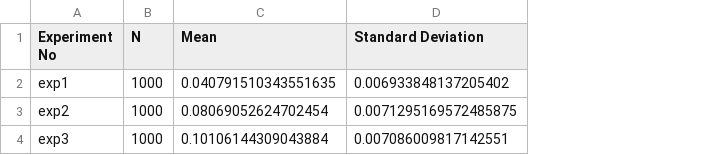
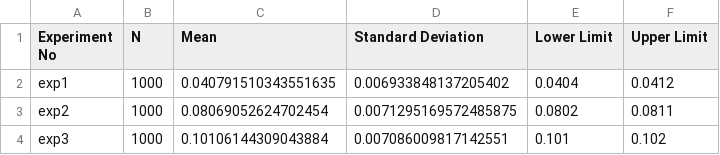
Before and after one commit to sinasehlaver/network, a CSV file: experimentScripts/exps.csv, drawn as a sheet; the diff names each change by its address in the sheet, - before the commit and + after, or states it on an @@ line.

Commit message:
abi pardon yanlis oldu

```diff
--- a/experimentScripts/exps.csv
+++ b/experimentScripts/exps.csv
+column E (Lower Limit), rows 2-4: 0.0404 | 0.0802 | 0.101
+column F (Upper Limit), rows 2-4: 0.0412 | 0.0811 | 0.102
```
